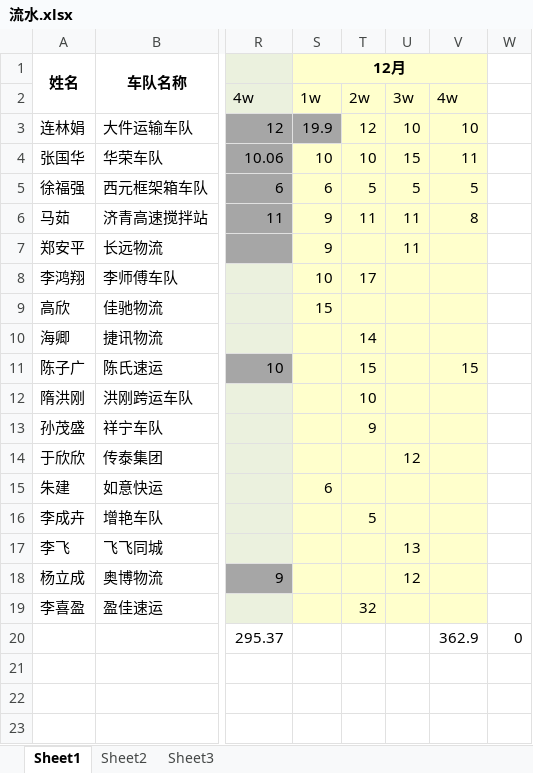
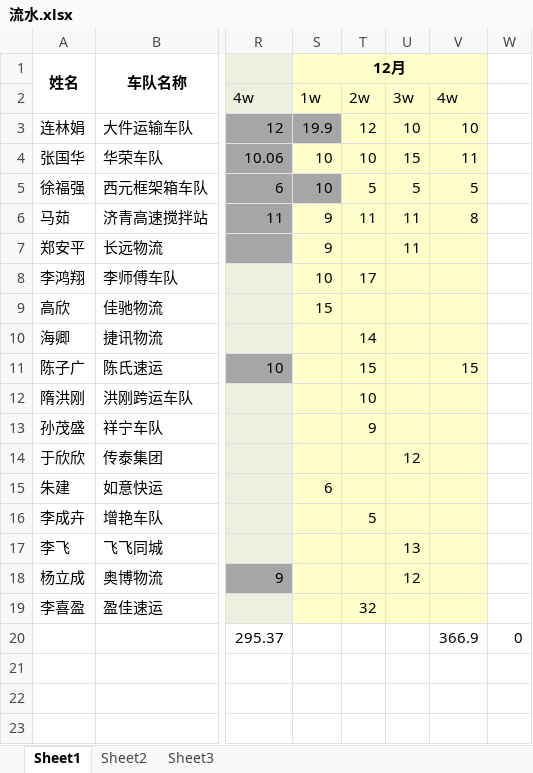
Before and after one commit to roadstoneydd/ydd, an Excel workbook: 财务/流水.xlsx, sheet Sheet1, drawn as a sheet; only a part is shown, gaps mark what is left out; values as stored, in another font and other column widths than the file's, no borders; the diff names each change by its address in the sheet, - before the commit and + after, or states it on an @@ line.

```diff
--- a/财务/流水.xlsx (sheet Sheet1)
+++ b/财务/流水.xlsx (sheet Sheet1)
-S5 (12月): 6
+S5 (12月): 10
-S5 fill: #FFFFCC
+S5 fill: #A6A6A6
-V20: 362.9
+V20: 366.9
```
Also changed, not shown: 1 other file.
